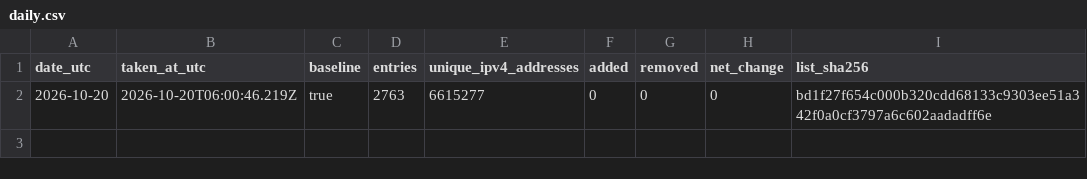
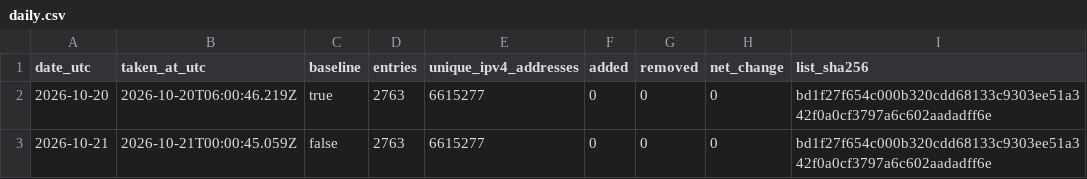
Before and after one commit to pcchiu2023/threatlistpro-blocklist, a CSV file: data/history/daily.csv, drawn as a sheet; the diff names each change by its address in the sheet, - before the commit and + after, or states it on an @@ line.

```diff
--- a/data/history/daily.csv
+++ b/data/history/daily.csv
+row 3: 2026-10-21 | 2026-10-21T00:00:45.059Z | false | 2763 | 6615277 | 0 | 0 | 0 | bd1f27f654c000b320cdd68133c9303ee51a342f0a0cf3797a6c602aadadff6e
```
Also changed, not shown: 1 other file.
